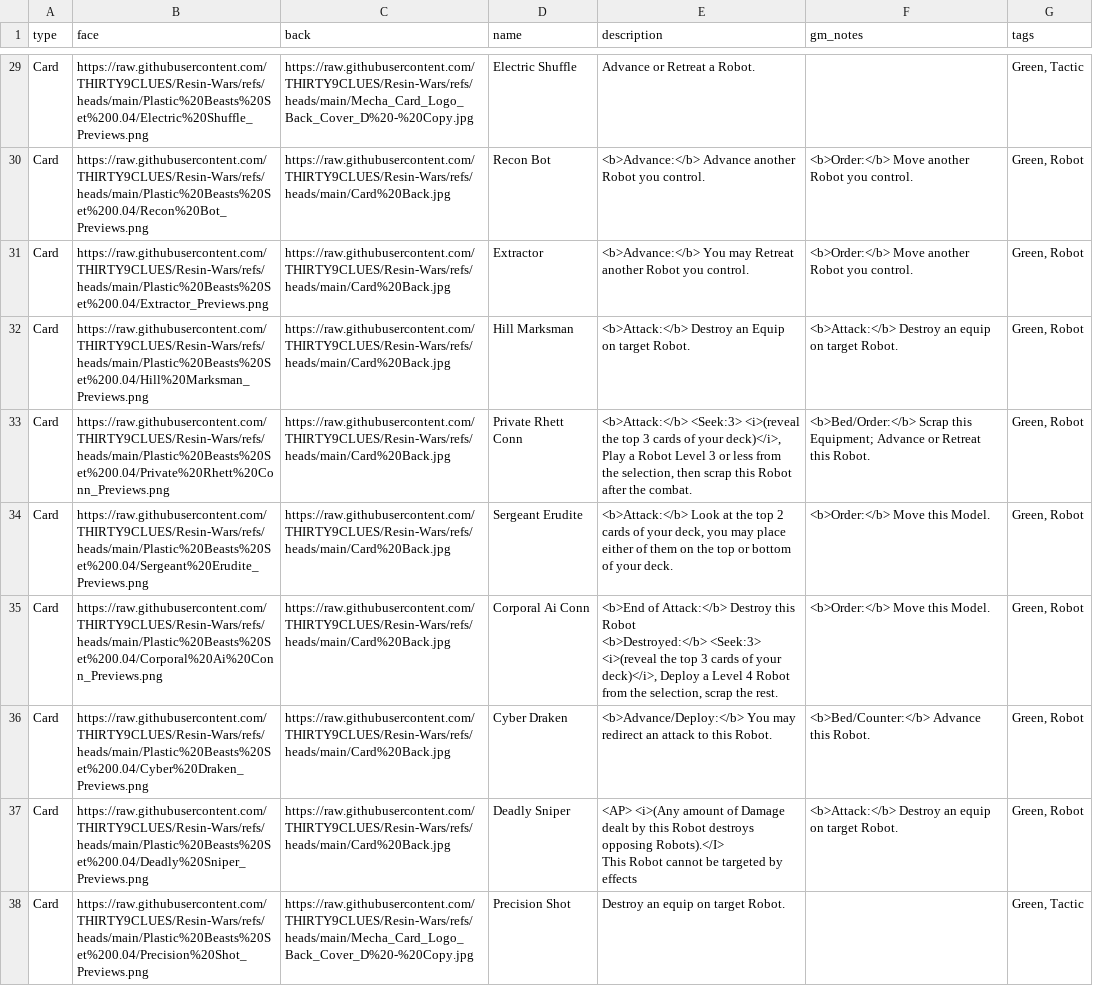
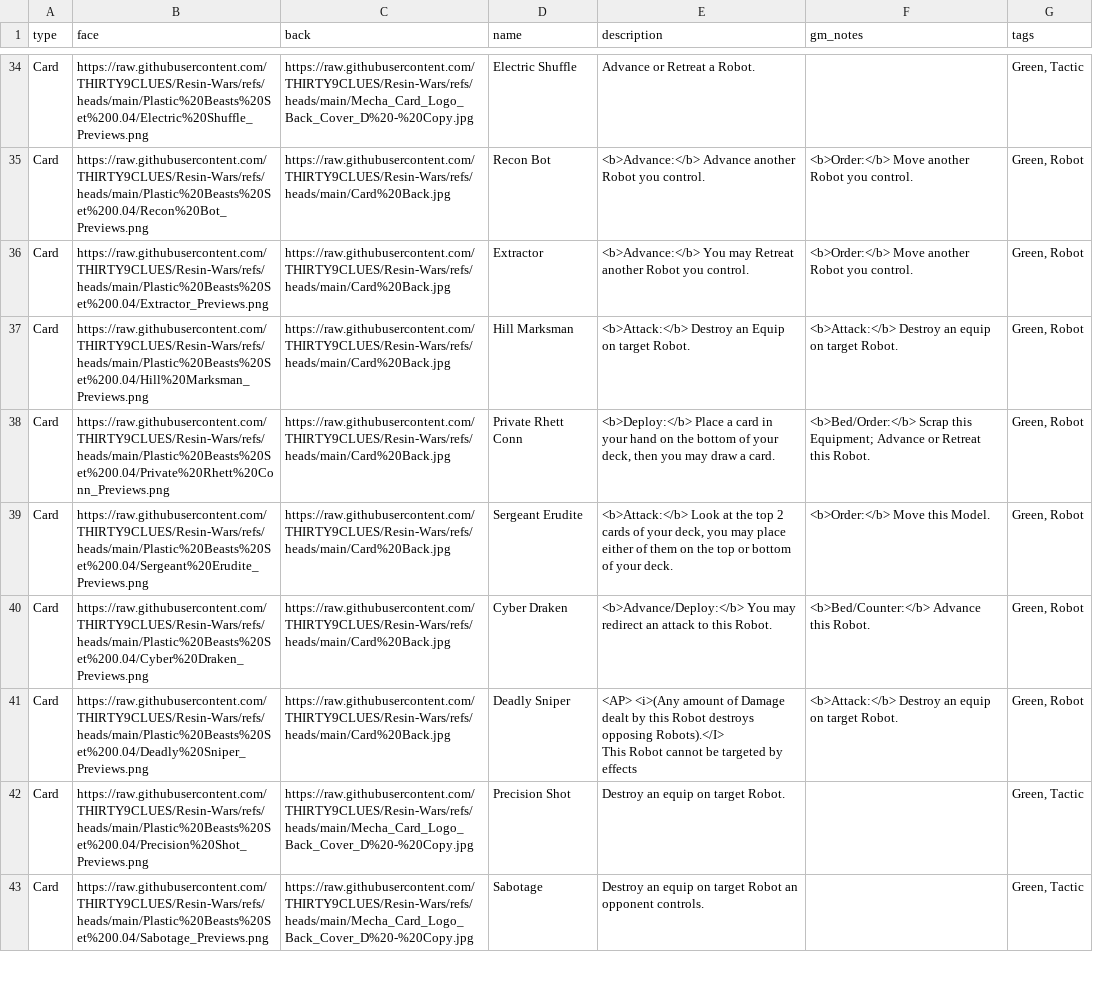
Before and after one commit to THIRTY9CLUES/Resin-Wars, a CSV file: PBPP SET 0.04+DEV MASTER - Card Automation.csv, drawn as a sheet; only a part is shown, gaps mark what is left out; the shorter side is filled out with more unchanged rows; the diff covers the shown part only.

```diff
--- a/PBPP SET 0.04+DEV MASTER - Card Automation.csv
+++ b/PBPP SET 0.04+DEV MASTER - Card Automation.csv
@@ -38,6 +47,4 @@ Card,https://raw.githubusercontent.com/THIRTY9CLUES/Resin-Wars/refs/heads/main/P
 Card,https://raw.githubusercontent.com/THIRTY9CLUES/Resin-Wars/refs/heads/main/Plastic%20Beasts%20Set%200.04/Hill%20Marksman_Previews.png,https://raw.githubusercontent.com/THIRTY9CLUES/Resin-Wars/refs/heads/main/Card%20Back.jpg,Hill Marksman,<b>Attack:</b> Destroy an Equip on target Robot. ,<b>Attack:</b> Destroy an equip on target Robot.,"Green, Robot"
-Card,https://raw.githubusercontent.com/THIRTY9CLUES/Resin-Wars/refs/heads/main/Plastic%20Beasts%20Set%200.04/Private%20Rhett%20Conn_Previews.png,https://raw.githubusercontent.com/THIRTY9CLUES/Resin-Wars/refs/heads/main/Card%20Back.jpg,Private Rhett Conn,"<b>Attack:</b> <Seek:3> <i>(reveal the top 3 cards of your deck)</i>, Play a Robot Level 3 or less from the selection, then scrap this Robot after the combat.",<b>Bed/Order:</b> Scrap this Equipment; Advance or Retreat this Robot.,"Green, Robot"
+Card,https://raw.githubusercontent.com/THIRTY9CLUES/Resin-Wars/refs/heads/main/Plastic%20Beasts%20Set%200.04/Private%20Rhett%20Conn_Previews.png,https://raw.githubusercontent.com/THIRTY9CLUES/Resin-Wars/refs/heads/main/Card%20Back.jpg,Private Rhett Conn,"<b>Deploy:</b> Place a card in your hand on the bottom of your deck, then you may draw a card.",<b>Bed/Order:</b> Scrap this Equipment; Advance or Retreat this Robot.,"Green, Robot"
 Card,https://raw.githubusercontent.com/THIRTY9CLUES/Resin-Wars/refs/heads/main/Plastic%20Beasts%20Set%200.04/Sergeant%20Erudite_Previews.png,https://raw.githubusercontent.com/THIRTY9CLUES/Resin-Wars/refs/heads/main/Card%20Back.jpg,Sergeant Erudite,"<b>Attack:</b> Look at the top 2 cards of your deck, you may place either of them on the top or bottom of your deck.",<b>Order:</b> Move this Model.,"Green, Robot"
-Card,https://raw.githubusercontent.com/THIRTY9CLUES/Resin-Wars/refs/heads/main/Plastic%20Beasts%20Set%200.04/Corporal%20Ai%20Conn_Previews.png,https://raw.githubusercontent.com/THIRTY9CLUES/Resin-Wars/refs/heads/main/Card%20Back.jpg,Corporal Ai Conn,"<b>End of Attack:</b> Destroy this Robot
-<b>Destroyed:</b> <Seek:3> <i>(reveal the top 3 cards of your deck)</i>, Deploy a Level 4 Robot from the selection, scrap the rest.",<b>Order:</b> Move this Model.,"Green, Robot"
 Card,https://raw.githubusercontent.com/THIRTY9CLUES/Resin-Wars/refs/heads/main/Plastic%20Beasts%20Set%200.04/Cyber%20Draken_Previews.png,https://raw.githubusercontent.com/THIRTY9CLUES/Resin-Wars/refs/heads/main/Card%20Back.jpg,Cyber Draken,<b>Advance/Deploy:</b> You may redirect an attack to this Robot.,<b>Bed/Counter:</b> Advance this Robot.,"Green, Robot"
```
Also changed, not shown: 4 added rows, 3 removed rows, 1 moved row and 1 edited cell elsewhere in this file, 3 other files.
